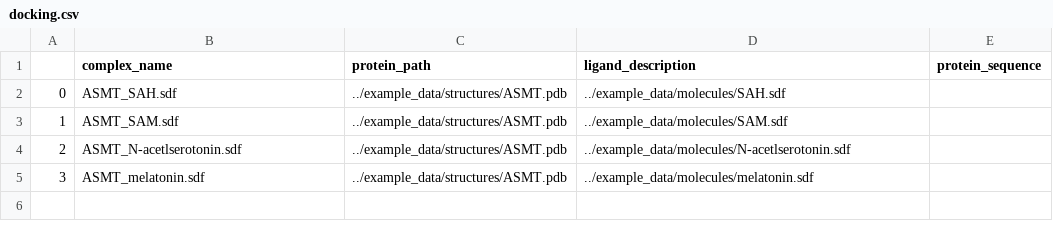
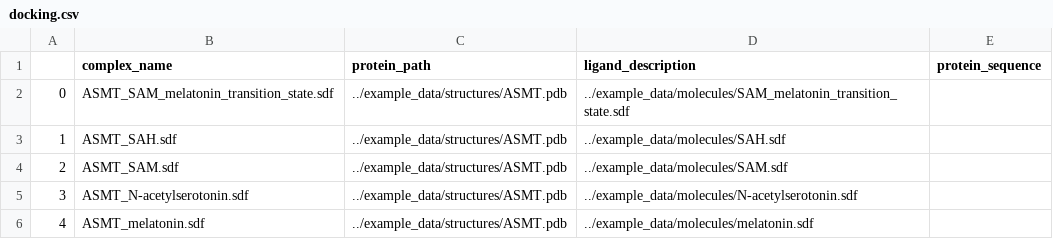
Before and after one commit to jonfunk21/ProteusAI, a CSV file: example_data/docking/docking.csv, drawn as a sheet.

Commit message:
rerun docking

```diff
--- a/example_data/docking/docking.csv
+++ b/example_data/docking/docking.csv
@@ -1,5 +1,6 @@
 ,complex_name,protein_path,ligand_description,protein_sequence
-0,ASMT_SAH.sdf,../example_data/structures/ASMT.pdb,../example_data/molecules/SAH.sdf,
-1,ASMT_SAM.sdf,../example_data/structures/ASMT.pdb,../example_data/molecules/SAM.sdf,
-2,ASMT_N-acetlserotonin.sdf,../example_data/structures/ASMT.pdb,../example_data/molecules/N-acetlserotonin.sdf,
-3,ASMT_melatonin.sdf,../example_data/structures/ASMT.pdb,../example_data/molecules/melatonin.sdf,
+0,ASMT_SAM_melatonin_transition_state.sdf,../example_data/structures/ASMT.pdb,../example_data/molecules/SAM_melatonin_transition_state.sdf,
+1,ASMT_SAH.sdf,../example_data/structures/ASMT.pdb,../example_data/molecules/SAH.sdf,
+2,ASMT_SAM.sdf,../example_data/structures/ASMT.pdb,../example_data/molecules/SAM.sdf,
+3,ASMT_N-acetylserotonin.sdf,../example_data/structures/ASMT.pdb,../example_data/molecules/N-acetylserotonin.sdf,
+4,ASMT_melatonin.sdf,../example_data/structures/ASMT.pdb,../example_data/molecules/melatonin.sdf,
```
Also changed, not shown: 3 other files.
